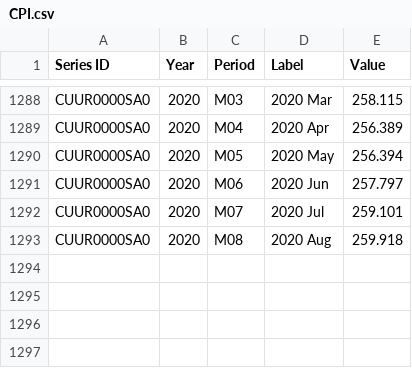
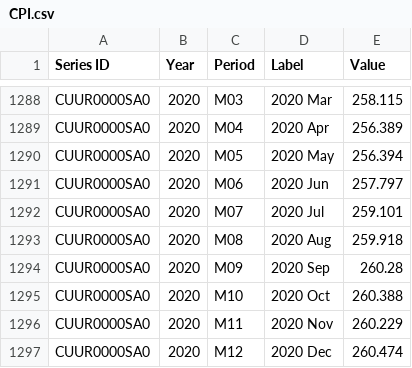
Before and after one commit to ILing82816/ds_oil_price_proj, a CSV file: data/CPI.csv, drawn as a sheet; only a part is shown, gaps mark what is left out.

```diff
--- a/data/CPI.csv
+++ b/data/CPI.csv
@@ -1293 +1293,5 @@ CUUR0000SA0,2020,M07,2020 Jul,259.101
 CUUR0000SA0,2020,M08,2020 Aug,259.918
+CUUR0000SA0,2020,M09,2020 Sep,260.28
+CUUR0000SA0,2020,M10,2020 Oct,260.388
+CUUR0000SA0,2020,M11,2020 Nov,260.229
+CUUR0000SA0,2020,M12,2020 Dec,260.474
```
Also changed, not shown: FlaskAPI/data_with_regressor.csv, data/Crude Oil WTI Futures Historical Data (1).csv, 9 other files.
